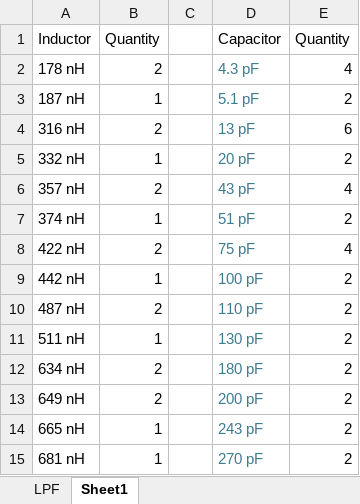
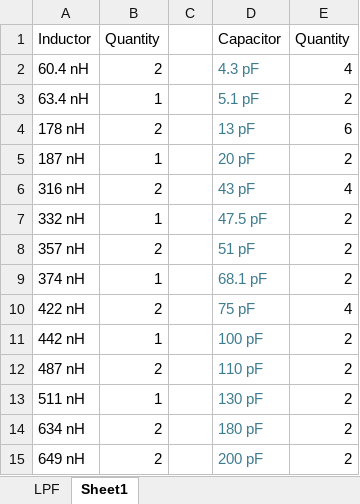
Before and after one commit to WsprryPi/WsprryPi-PCB-Designs, an Excel workbook: Wsprry-Pi-LPF/LPF-(C-L-C)-and-DC-Blocking-Filters.xlsx, sheet Sheet1, drawn as a sheet; only a part is shown; the shorter side is filled out with more unchanged rows; values as stored, in another font and other column widths than the file's, no borders; addresses are those after the commit; the diff names each change by its address in the sheet, - before the commit and + after, or states it on an @@ line.

```diff
--- a/Wsprry-Pi-LPF/LPF-(C-L-C)-and-DC-Blocking-Filters.xlsx (sheet Sheet1)
+++ b/Wsprry-Pi-LPF/LPF-(C-L-C)-and-DC-Blocking-Filters.xlsx (sheet Sheet1)
+row 2: 60.4 nH | 2 |  | 4.3 pF | 4
+row 3: 63.4 nH | 1 |  | 5.1 pF | 2
-D4: 4.3 pF
+D4: 13 pF
-E4: 4
+E4: 6
-D5: 5.1 pF
+D5: 20 pF
-D6: 13 pF
+D6: 43 pF
-E6: 6
+E6: 4
-D7: 20 pF
+D7: 47.5 pF
-D8: 43 pF
+D8: 51 pF
-E8: 4
+E8: 2
-D9: 51 pF
+D9: 68.1 pF
```
Also changed, not shown: sheet LPF, 4 other files.
